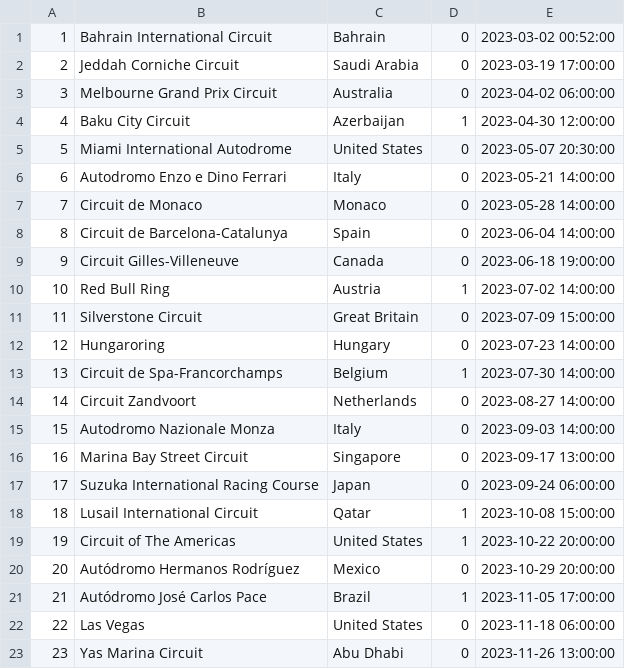
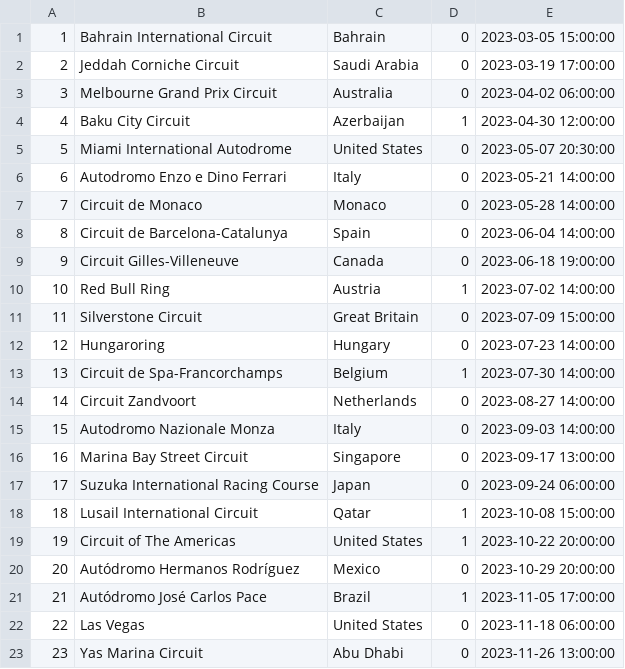
Before and after one commit to deniskristak/formula1_dashboard, a CSV file: tips_input/management/commands/initial_data/tips_input_race.csv, drawn as a sheet.

Commit message:
typo

```diff
--- a/tips_input/management/commands/initial_data/tips_input_race.csv
+++ b/tips_input/management/commands/initial_data/tips_input_race.csv
@@ -1,2 +1,2 @@
-1,Bahrain International Circuit,Bahrain,0,2023-03-02 00:52:00
+1,Bahrain International Circuit,Bahrain,0,2023-03-05 15:00:00
 2,Jeddah Corniche Circuit,Saudi Arabia,0,2023-03-19 17:00:00
```
